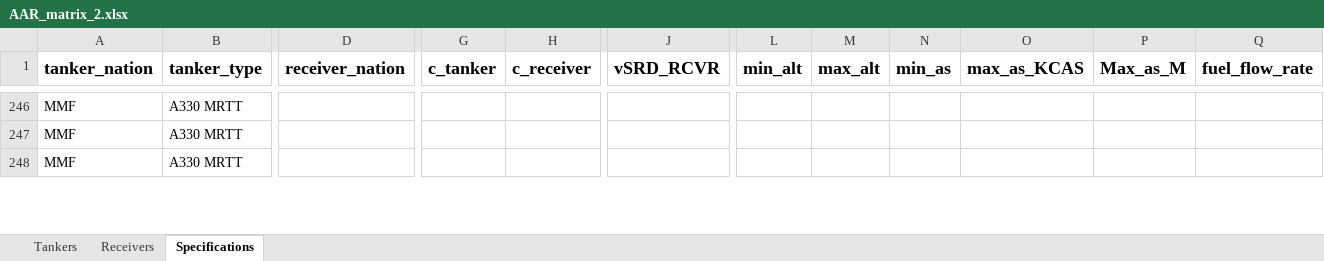
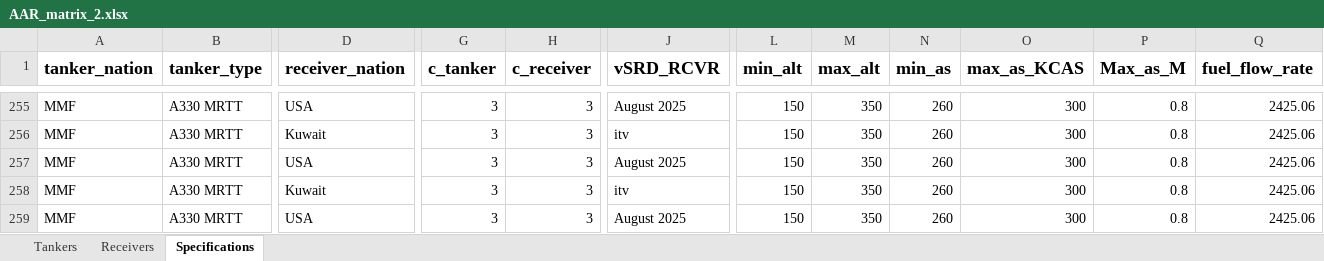
Before and after one commit to evajw/AAR-compatibility, an Excel workbook: Database/AAR_matrix_2.xlsx, sheet Specifications, drawn as a sheet; only a part is shown, gaps mark what is left out; values as stored, in another font and other column widths than the file's, no borders; conditional formats not drawn; addresses are those after the commit; rows hold the shown columns only; the diff covers the shown part only; the diff names each change by its address in the sheet, - before the commit and + after, or states it on an @@ line.

```diff
--- a/Database/AAR_matrix_2.xlsx (sheet Specifications)
+++ b/Database/AAR_matrix_2.xlsx (sheet Specifications)
-D255 (receiver_nation): (empty)
+D255 (receiver_nation): USA
-G255 (c_tanker): (empty)
+G255 (c_tanker): 3
-H255 (c_receiver): (empty)
+H255 (c_receiver): 3
-J255 (vSRD_RCVR): (empty)
+J255 (vSRD_RCVR): August 2025
-L255 (min_alt): (empty)
+L255 (min_alt): 150
-M255 (max_alt): (empty)
+M255 (max_alt): 350
-N255 (min_as): (empty)
+N255 (min_as): 260
-O255 (max_as_KCAS): (empty)
+O255 (max_as_KCAS): 300
-P255 (Max_as_M): (empty)
+P255 (Max_as_M): 0.8
-Q255 (fuel_flow_rate): (empty)
+Q255 (fuel_flow_rate): 2425.06
+row 256: MMF | A330 MRTT | Kuwait | 3 | 3 | itv | 150 | 350 | 260 | 300 | 0.8 | 2425.06
-D257 (receiver_nation): (empty)
+D257 (receiver_nation): USA
-G257 (c_tanker): (empty)
+G257 (c_tanker): 3
-H257 (c_receiver): (empty)
+H257 (c_receiver): 3
-J257 (vSRD_RCVR): (empty)
+J257 (vSRD_RCVR): August 2025
-L257 (min_alt): (empty)
+L257 (min_alt): 150
-M257 (max_alt): (empty)
+M257 (max_alt): 350
-N257 (min_as): (empty)
+N257 (min_as): 260
-O257 (max_as_KCAS): (empty)
+O257 (max_as_KCAS): 300
-P257 (Max_as_M): (empty)
+P257 (Max_as_M): 0.8
-Q257 (fuel_flow_rate): (empty)
+Q257 (fuel_flow_rate): 2425.06
+row 258: MMF | A330 MRTT | Kuwait | 3 | 3 | itv | 150 | 350 | 260 | 300 | 0.8 | 2425.06
-D259 (receiver_nation): (empty)
+D259 (receiver_nation): USA
-G259 (c_tanker): (empty)
+G259 (c_tanker): 3
-H259 (c_receiver): (empty)
+H259 (c_receiver): 3
-J259 (vSRD_RCVR): (empty)
+J259 (vSRD_RCVR): August 2025
-L259 (min_alt): (empty)
+L259 (min_alt): 150
-M259 (max_alt): (empty)
+M259 (max_alt): 350
-N259 (min_as): (empty)
+N259 (min_as): 260
-O259 (max_as_KCAS): (empty)
+O259 (max_as_KCAS): 300
-P259 (Max_as_M): (empty)
+P259 (Max_as_M): 0.8
-Q259 (fuel_flow_rate): (empty)
+Q259 (fuel_flow_rate): 2425.06
```
Also changed, not shown: 21 added rows, 1 removed row and 93 edited cells elsewhere in this sheet.
